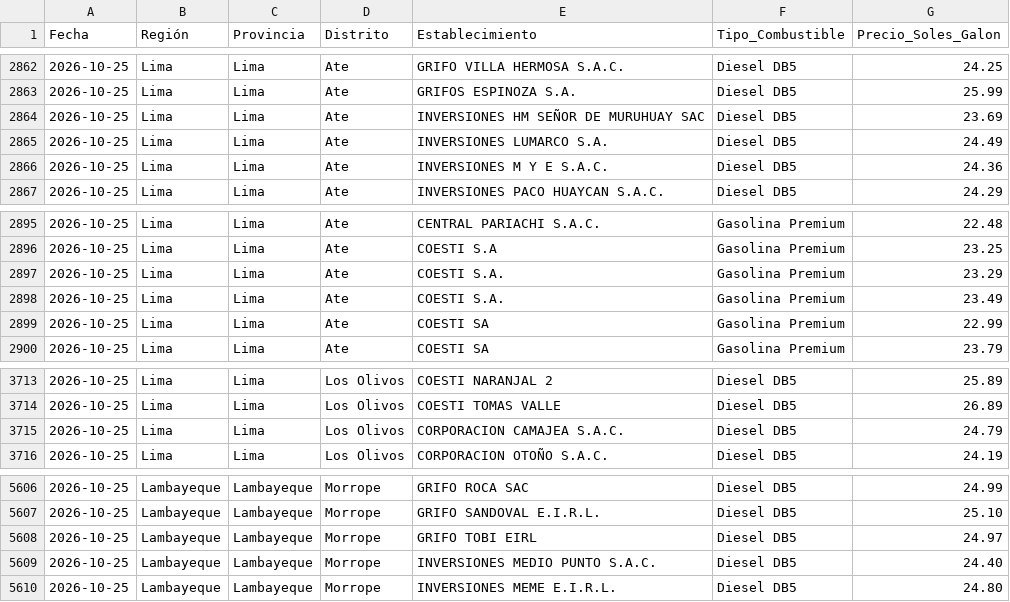
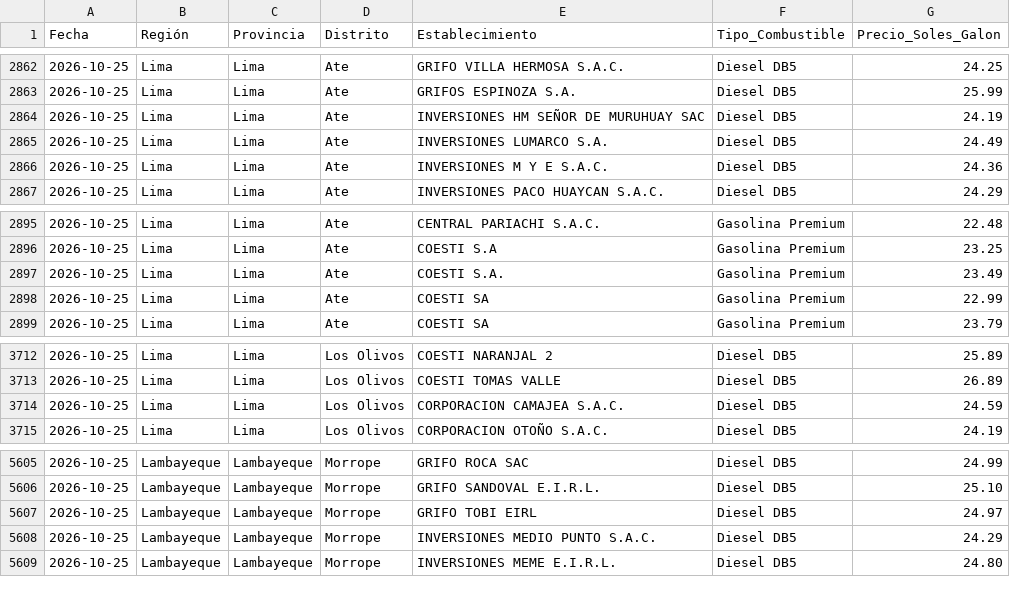
Before and after one commit to Logi-solution/combustibles-facilito, a CSV file: data_historica/2026-10-25_combustibles.csv, drawn as a sheet; only a part is shown, gaps mark what is left out.

```diff
--- a/data_historica/2026-10-25_combustibles.csv
+++ b/data_historica/2026-10-25_combustibles.csv
@@ -2863,3 +2863,3 @@
 2026-10-25,Lima,Lima,Ate,GRIFOS ESPINOZA S.A.,Diesel DB5,25.99
-2026-10-25,Lima,Lima,Ate,INVERSIONES HM SEÑOR DE MURUHUAY SAC,Diesel DB5,23.69
+2026-10-25,Lima,Lima,Ate,INVERSIONES HM SEÑOR DE MURUHUAY SAC,Diesel DB5,24.19
 2026-10-25,Lima,Lima,Ate,INVERSIONES LUMARCO S.A.,Diesel DB5,24.49
@@ -2896,3 +2896,2 @@
 2026-10-25,Lima,Lima,Ate,COESTI S.A,Gasolina Premium,23.25
-2026-10-25,Lima,Lima,Ate,COESTI S.A.,Gasolina Premium,23.29
 2026-10-25,Lima,Lima,Ate,COESTI S.A.,Gasolina Premium,23.49
@@ -3714,3 +3713,3 @@
 2026-10-25,Lima,Lima,Los Olivos,COESTI TOMAS VALLE,Diesel DB5,26.89
-2026-10-25,Lima,Lima,Los Olivos,CORPORACION CAMAJEA S.A.C.,Diesel DB5,24.79
+2026-10-25,Lima,Lima,Los Olivos,CORPORACION CAMAJEA S.A.C.,Diesel DB5,24.59
 2026-10-25,Lima,Lima,Los Olivos,CORPORACION OTOÑO S.A.C.,Diesel DB5,24.19
@@ -5608,3 +5607,3 @@
 2026-10-25,Lambayeque,Lambayeque,Morrope,GRIFO TOBI EIRL,Diesel DB5,24.97
-2026-10-25,Lambayeque,Lambayeque,Morrope,INVERSIONES MEDIO PUNTO S.A.C.,Diesel DB5,24.40
+2026-10-25,Lambayeque,Lambayeque,Morrope,INVERSIONES MEDIO PUNTO S.A.C.,Diesel DB5,24.29
 2026-10-25,Lambayeque,Lambayeque,Morrope,INVERSIONES MEME E.I.R.L.,Diesel DB5,24.80
```
